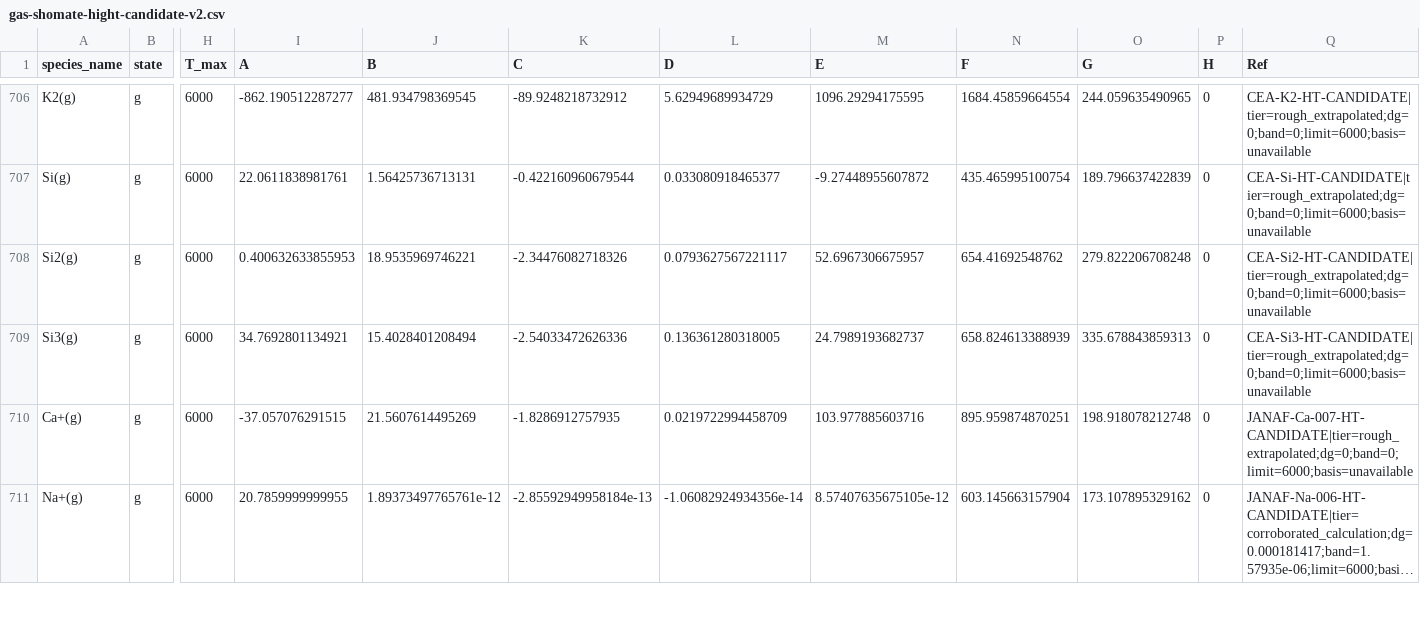
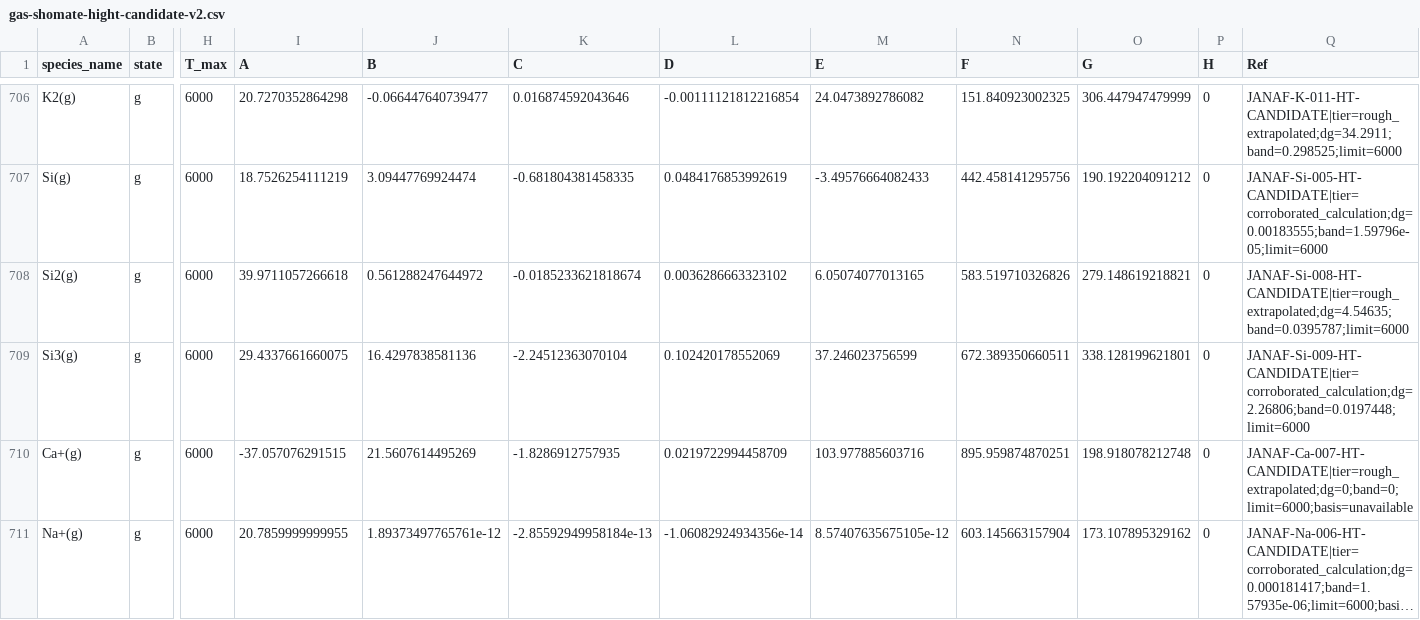
Before and after one commit to simonrowland/openimcc, a CSV file: src/openimcc/data/gas/gas-shomate-hight-candidate-v2.csv, drawn as a sheet; only a part is shown, gaps mark what is left out; long unchanged cells end in …; the diff covers the shown part only; the diff names each change by its address in the sheet, - before the commit and + after, or states it on an @@ line.

Commit message:
Pair high-temperature candidate rows with second sources

```diff
--- a/src/openimcc/data/gas/gas-shomate-hight-candidate-v2.csv
+++ b/src/openimcc/data/gas/gas-shomate-hight-candidate-v2.csv
-I706 (A): -862.190512287277
+I706 (A): 20.7270352864298
-J706 (B): 481.934798369545
+J706 (B): -0.066447640739477
-K706 (C): -89.9248218732912
+K706 (C): 0.016874592043646
-L706 (D): 5.62949689934729
+L706 (D): -0.00111121812216854
-M706 (E): 1096.29294175595
+M706 (E): 24.0473892786082
-N706 (F): 1684.45859664554
+N706 (F): 151.840923002325
-O706 (G): 244.059635490965
+O706 (G): 306.447947479999
-Q706 (Ref): CEA-K2-HT-CANDIDATE|tier=rough_extrapolated;dg=0;band=0;limit=6000;basis=unavailable
+Q706 (Ref): JANAF-K-011-HT-CANDIDATE|tier=rough_extrapolated;dg=34.2911;band=0.298525;limit=6000
-I707 (A): 22.0611838981761
+I707 (A): 18.7526254111219
-J707 (B): 1.56425736713131
+J707 (B): 3.09447769924474
-K707 (C): -0.422160960679544
+K707 (C): -0.681804381458335
-L707 (D): 0.033080918465377
+L707 (D): 0.0484176853992619
-M707 (E): -9.27448955607872
+M707 (E): -3.49576664082433
-N707 (F): 435.465995100754
+N707 (F): 442.458141295756
-O707 (G): 189.796637422839
+O707 (G): 190.192204091212
-Q707 (Ref): CEA-Si-HT-CANDIDATE|tier=rough_extrapolated;dg=0;band=0;limit=6000;basis=unavailable
+Q707 (Ref): JANAF-Si-005-HT-CANDIDATE|tier=corroborated_calculation;dg=0.00183555;band=1.59796e-05;limit=6000
-I708 (A): 0.400632633855953
+I708 (A): 39.9711057266618
-J708 (B): 18.9535969746221
+J708 (B): 0.561288247644972
-K708 (C): -2.34476082718326
+K708 (C): -0.0185233621818674
-L708 (D): 0.0793627567221117
+L708 (D): 0.0036286663323102
-M708 (E): 52.6967306675957
+M708 (E): 6.05074077013165
-N708 (F): 654.41692548762
+N708 (F): 583.519710326826
-O708 (G): 279.822206708248
+O708 (G): 279.148619218821
-Q708 (Ref): CEA-Si2-HT-CANDIDATE|tier=rough_extrapolated;dg=0;band=0;limit=6000;basis=unavailable
+Q708 (Ref): JANAF-Si-008-HT-CANDIDATE|tier=rough_extrapolated;dg=4.54635;band=0.0395787;limit=6000
-I709 (A): 34.7692801134921
+I709 (A): 29.4337661660075
-J709 (B): 15.4028401208494
+J709 (B): 16.4297838581136
-K709 (C): -2.54033472626336
+K709 (C): -2.24512363070104
-L709 (D): 0.136361280318005
+L709 (D): 0.102420178552069
-M709 (E): 24.7989193682737
+M709 (E): 37.246023756599
-N709 (F): 658.824613388939
+N709 (F): 672.389350660511
-O709 (G): 335.678843859313
+O709 (G): 338.128199621801
-Q709 (Ref): CEA-Si3-HT-CANDIDATE|tier=rough_extrapolated;dg=0;band=0;limit=6000;basis=unavailable
+Q709 (Ref): JANAF-Si-009-HT-CANDIDATE|tier=corroborated_calculation;dg=2.26806;band=0.0197448;limit=6000
```
Also changed, not shown: 74 edited cells elsewhere in this file, 4 other files.
